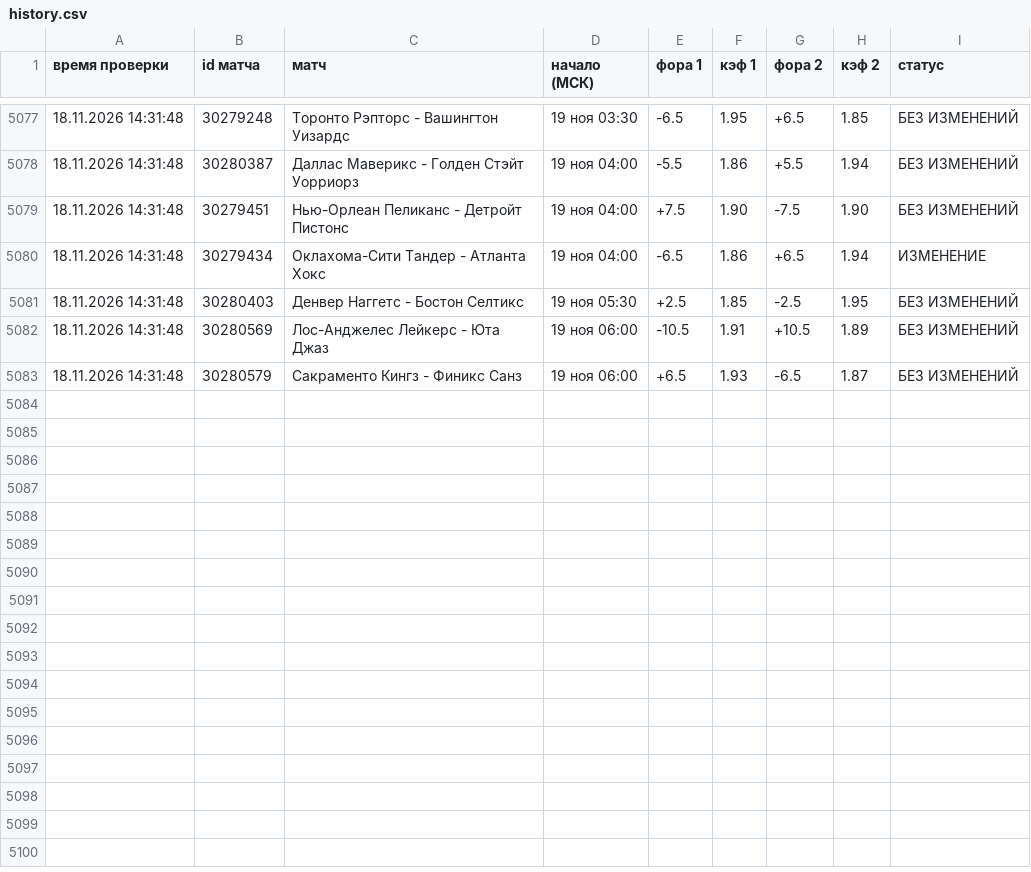
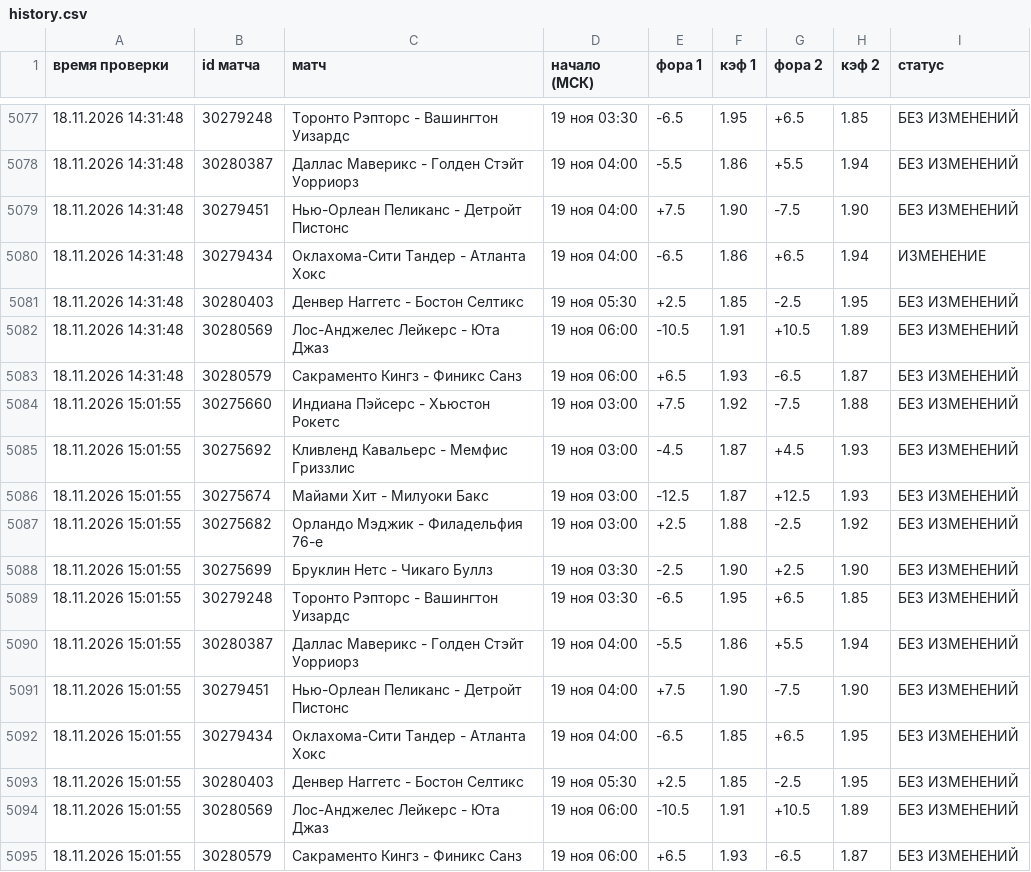
Before and after one commit to vdgreenstore-cloud/nba-fora-monitor, a CSV file: data/history.csv, drawn as a sheet; only a part is shown, gaps mark what is left out; the diff names each change by its address in the sheet, - before the commit and + after, or states it on an @@ line.

```diff
--- a/data/history.csv
+++ b/data/history.csv
+row 5084: 18.11.2026 15:01:55 | 30275660 | Индиана Пэйсерс - Хьюстон Рокетс | 19 ноя 03:00 | +7.5 | 1.92 | -7.5 | 1.88 | БЕЗ ИЗМЕНЕНИЙ
+row 5085: 18.11.2026 15:01:55 | 30275692 | Кливленд Кавальерс - Мемфис Гриззлис | 19 ноя 03:00 | -4.5 | 1.87 | +4.5 | 1.93 | БЕЗ ИЗМЕНЕНИЙ
+row 5086: 18.11.2026 15:01:55 | 30275674 | Майами Хит - Милуоки Бакс | 19 ноя 03:00 | -12.5 | 1.87 | +12.5 | 1.93 | БЕЗ ИЗМЕНЕНИЙ
+row 5087: 18.11.2026 15:01:55 | 30275682 | Орландо Мэджик - Филадельфия 76-е | 19 ноя 03:00 | +2.5 | 1.88 | -2.5 | 1.92 | БЕЗ ИЗМЕНЕНИЙ
+row 5088: 18.11.2026 15:01:55 | 30275699 | Бруклин Нетс - Чикаго Буллз | 19 ноя 03:30 | -2.5 | 1.90 | +2.5 | 1.90 | БЕЗ ИЗМЕНЕНИЙ
+row 5089: 18.11.2026 15:01:55 | 30279248 | Торонто Рэпторс - Вашингтон Уизардс | 19 ноя 03:30 | -6.5 | 1.95 | +6.5 | 1.85 | БЕЗ ИЗМЕНЕНИЙ
+row 5090: 18.11.2026 15:01:55 | 30280387 | Даллас Маверикс - Голден Стэйт Уорриорз | 19 ноя 04:00 | -5.5 | 1.86 | +5.5 | 1.94 | БЕЗ ИЗМЕНЕНИЙ
+row 5091: 18.11.2026 15:01:55 | 30279451 | Нью-Орлеан Пеликанс - Детройт Пистонс | 19 ноя 04:00 | +7.5 | 1.90 | -7.5 | 1.90 | БЕЗ ИЗМЕНЕНИЙ
+row 5092: 18.11.2026 15:01:55 | 30279434 | Оклахома-Сити Тандер - Атланта Хокс | 19 ноя 04:00 | -6.5 | 1.85 | +6.5 | 1.95 | БЕЗ ИЗМЕНЕНИЙ
+row 5093: 18.11.2026 15:01:55 | 30280403 | Денвер Наггетс - Бостон Селтикс | 19 ноя 05:30 | +2.5 | 1.85 | -2.5 | 1.95 | БЕЗ ИЗМЕНЕНИЙ
+row 5094: 18.11.2026 15:01:55 | 30280569 | Лос-Анджелес Лейкерс - Юта Джаз | 19 ноя 06:00 | -10.5 | 1.91 | +10.5 | 1.89 | БЕЗ ИЗМЕНЕНИЙ
+row 5095: 18.11.2026 15:01:55 | 30280579 | Сакраменто Кингз - Финикс Санз | 19 ноя 06:00 | +6.5 | 1.93 | -6.5 | 1.87 | БЕЗ ИЗМЕНЕНИЙ
```
Also changed, not shown: 34 other files.
